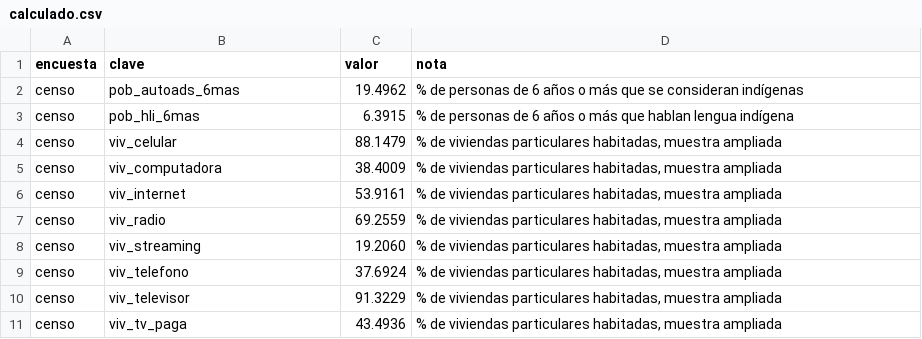
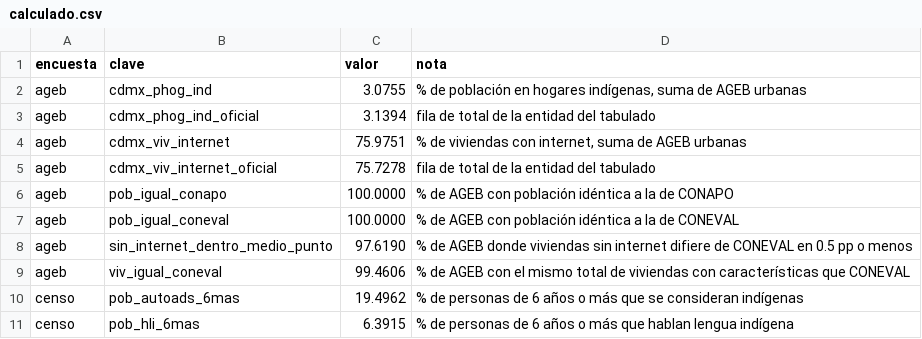
Before and after one commit to MisaelAvila49/SECTEI-observatorio, a CSV file: src/data/calculado.csv, drawn as a sheet; only a part is shown; the shorter side is filled out with more unchanged rows.

```diff
--- a/src/data/calculado.csv
+++ b/src/data/calculado.csv
@@ -1,2 +1,10 @@
 encuesta,clave,valor,nota
+ageb,cdmx_phog_ind,3.0755,"% de población en hogares indígenas, suma de AGEB urbanas"
+ageb,cdmx_phog_ind_oficial,3.1394,fila de total de la entidad del tabulado
+ageb,cdmx_viv_internet,75.9751,"% de viviendas con internet, suma de AGEB urbanas"
+ageb,cdmx_viv_internet_oficial,75.7278,fila de total de la entidad del tabulado
+ageb,pob_igual_conapo,100.0000,% de AGEB con población idéntica a la de CONAPO
+ageb,pob_igual_coneval,100.0000,% de AGEB con población idéntica a la de CONEVAL
+ageb,sin_internet_dentro_medio_punto,97.6190,% de AGEB donde viviendas sin internet difiere de CONEVAL en 0.5 pp o menos
+ageb,viv_igual_coneval,99.4606,% de AGEB con el mismo total de viviendas con características que CONEVAL
 censo,pob_autoads_6mas,19.4962,% de personas de 6 años o más que se consideran indígenas
```
Also changed, not shown: src/data/fuentes.csv, src/data/verificaciones.csv, 20 other files.
